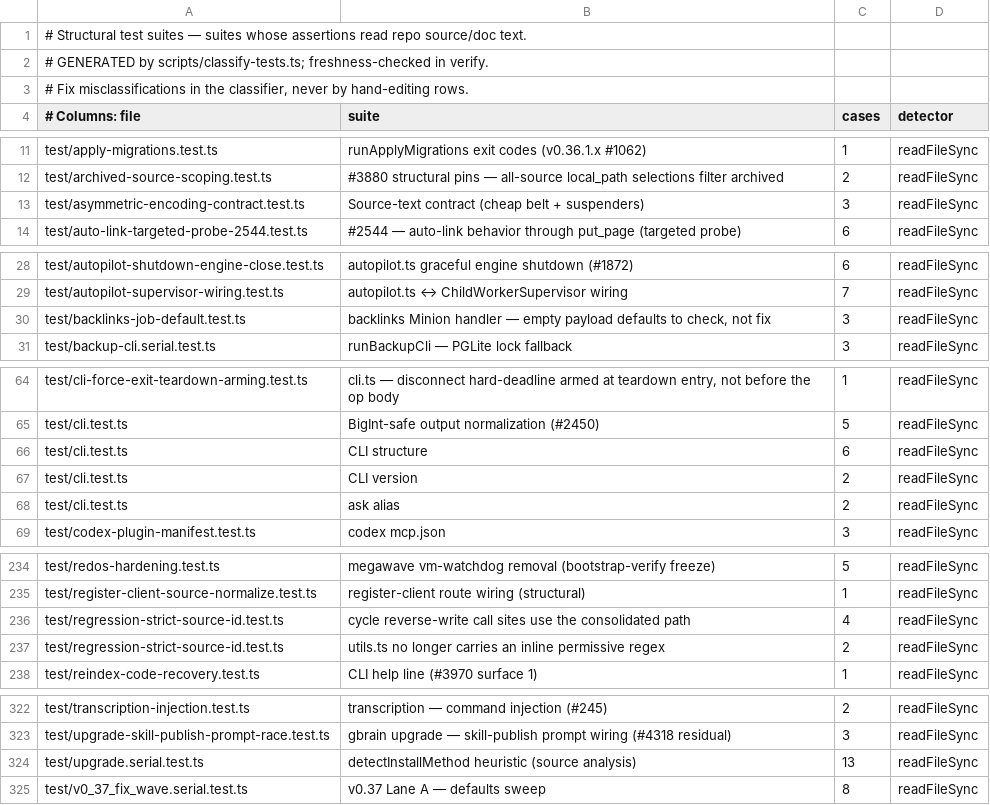
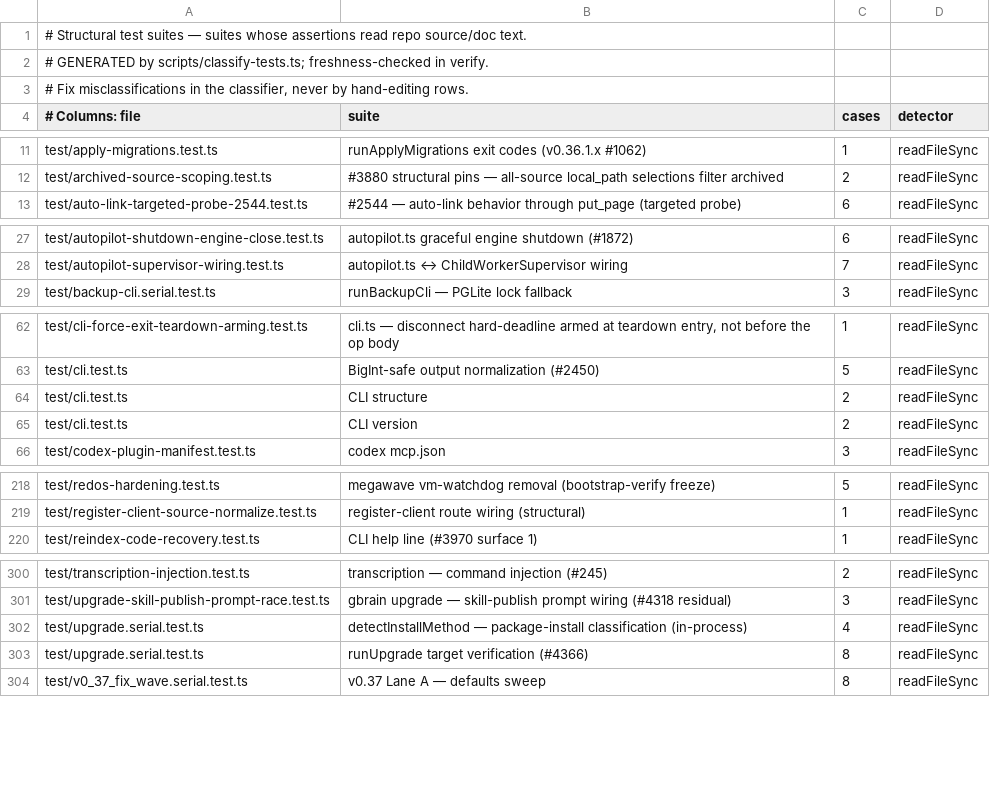
Before and after one commit to Margok1987/gbrain, a TSV file: scripts/structural-suites.tsv, drawn as a sheet; only a part is shown, gaps mark what is left out; the diff covers the shown part only.

Commit message:
test-reduction wave: slice 22

```diff
--- a/scripts/structural-suites.tsv
+++ b/scripts/structural-suites.tsv
@@ -12,3 +12,2 @@ test/apply-migrations.test.ts	runApplyMigrations exit codes (v0.36.1.x #1062)	1
 test/archived-source-scoping.test.ts	#3880 structural pins — all-source local_path selections filter archived	2	readFileSync
-test/asymmetric-encoding-contract.test.ts	Source-text contract (cheap belt + suspenders)	3	readFileSync
 test/auto-link-targeted-probe-2544.test.ts	#2544 — auto-link behavior through put_page (targeted probe)	6	readFileSync
@@ -29,3 +28,2 @@ test/autopilot-shutdown-engine-close.test.ts	autopilot.ts graceful engine shutdo
 test/autopilot-supervisor-wiring.test.ts	autopilot.ts ↔ ChildWorkerSupervisor wiring	7	readFileSync
-test/backlinks-job-default.test.ts	backlinks Minion handler — empty payload defaults to check, not fix	3	readFileSync
 test/backup-cli.serial.test.ts	runBackupCli — PGLite lock fallback	3	readFileSync
@@ -65,5 +63,4 @@ test/cli-force-exit-teardown-arming.test.ts	cli.ts — disconnect hard-deadline
 test/cli.test.ts	BigInt-safe output normalization (#2450)	5	readFileSync
-test/cli.test.ts	CLI structure	6	readFileSync
+test/cli.test.ts	CLI structure	2	readFileSync
 test/cli.test.ts	CLI version	2	readFileSync
-test/cli.test.ts	ask alias	2	readFileSync
 test/codex-plugin-manifest.test.ts	codex mcp.json	3	readFileSync
@@ -235,4 +219,2 @@ test/redos-hardening.test.ts	megawave vm-watchdog removal (bootstrap-verify free
 test/register-client-source-normalize.test.ts	register-client route wiring (structural)	1	readFileSync
-test/regression-strict-source-id.test.ts	cycle reverse-write call sites use the consolidated path	4	readFileSync
-test/regression-strict-source-id.test.ts	utils.ts no longer carries an inline permissive regex	2	readFileSync
 test/reindex-code-recovery.test.ts	CLI help line (#3970 surface 1)	1	readFileSync
@@ -323,3 +301,4 @@ test/transcription-injection.test.ts	transcription — command injection (#245)
 test/upgrade-skill-publish-prompt-race.test.ts	gbrain upgrade — skill-publish prompt wiring (#4318 residual)	3	readFileSync
-test/upgrade.serial.test.ts	detectInstallMethod heuristic (source analysis)	13	readFileSync
+test/upgrade.serial.test.ts	detectInstallMethod — package-install classification (in-process)	4	readFileSync
+test/upgrade.serial.test.ts	runUpgrade target verification (#4366)	8	readFileSync
 test/v0_37_fix_wave.serial.test.ts	v0.37 Lane A — defaults sweep	8	readFileSync
```
Also changed, not shown: 17 removed rows and 5 edited cells elsewhere in this file, 55 other files.
